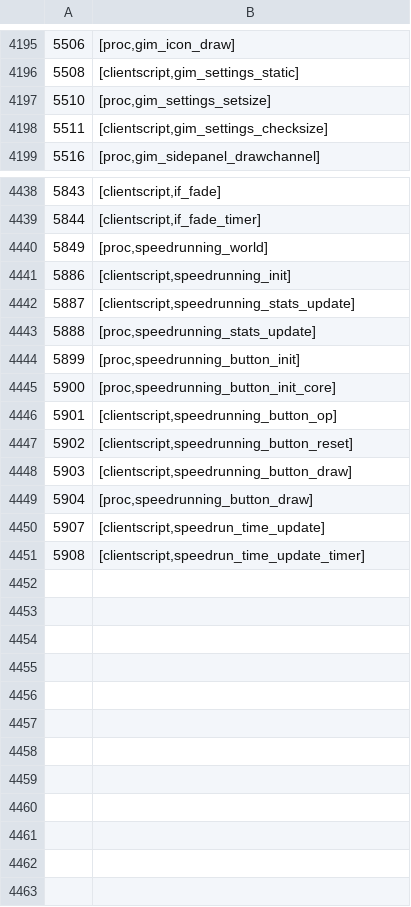
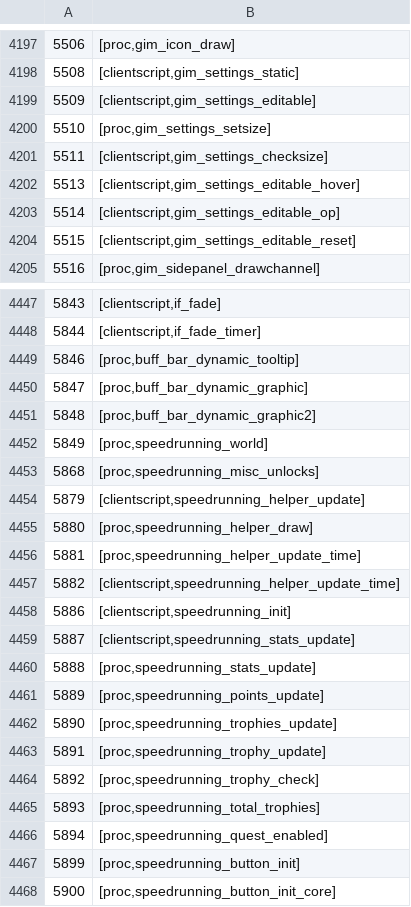
Before and after one commit to ThatGamerBlue/cs2-decompiler, a TSV file: src/main/resources/org/runestar/cs2/script-names.tsv, drawn as a sheet; only a part is shown, gaps mark what is left out; the shorter side is filled out with more unchanged rows; the diff covers the shown part only; the diff names each change by its address in the sheet, - before the commit and + after, or states it on an @@ line.

Commit message:
Update names

```diff
--- a/src/main/resources/org/runestar/cs2/script-names.tsv
+++ b/src/main/resources/org/runestar/cs2/script-names.tsv
+row 4199: 5509 | [clientscript,gim_settings_editable]
+row 4202: 5513 | [clientscript,gim_settings_editable_hover]
+row 4203: 5514 | [clientscript,gim_settings_editable_op]
+row 4204: 5515 | [clientscript,gim_settings_editable_reset]
+row 4449: 5846 | [proc,buff_bar_dynamic_tooltip]
+row 4450: 5847 | [proc,buff_bar_dynamic_graphic]
+row 4451: 5848 | [proc,buff_bar_dynamic_graphic2]
+row 4453: 5868 | [proc,speedrunning_misc_unlocks]
+row 4454: 5879 | [clientscript,speedrunning_helper_update]
+row 4455: 5880 | [proc,speedrunning_helper_draw]
+row 4456: 5881 | [proc,speedrunning_helper_update_time]
+row 4457: 5882 | [clientscript,speedrunning_helper_update_time]
+row 4461: 5889 | [proc,speedrunning_points_update]
+row 4462: 5890 | [proc,speedrunning_trophies_update]
+row 4463: 5891 | [proc,speedrunning_trophy_update]
+row 4464: 5892 | [proc,speedrunning_trophy_check]
+row 4465: 5893 | [proc,speedrunning_total_trophies]
+row 4466: 5894 | [proc,speedrunning_quest_enabled]
```
Also changed, not shown: 16 added rows elsewhere in this file, src/main/resources/org/runestar/cs2/loc-names.tsv, src/main/resources/org/runestar/cs2/npc-names.tsv, 5 other files.
